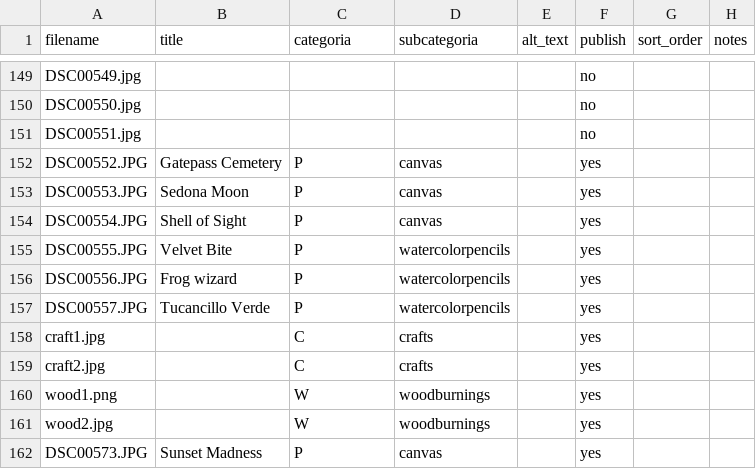
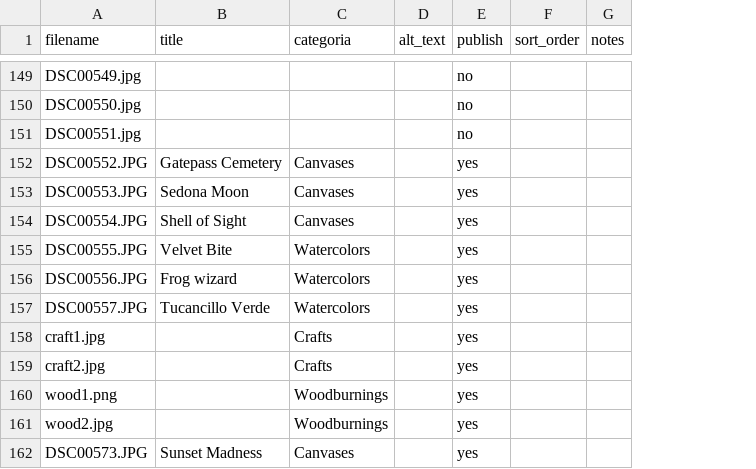
Before and after one commit to DavidPaeres/art-of-syd, a CSV file: images/imagesManifest.csv, drawn as a sheet; only a part is shown, gaps mark what is left out; the diff covers the shown part only; the diff names each change by its address in the sheet, - before the commit and + after, or states it on an @@ line.

```diff
--- a/images/imagesManifest.csv
+++ b/images/imagesManifest.csv
-column D (subcategoria), rows 152-162: canvas | canvas | canvas | watercolorpencils | watercolorpencils | watercolorpencils | crafts | crafts | woodburnings | woodburnings | canvas
-C152:C154 (categoria): P
+C152:C154 (categoria): Canvases
-C155:C157 (categoria): P
+C155:C157 (categoria): Watercolors
-C158:C159 (categoria): C
+C158:C159 (categoria): Crafts
-C160:C161 (categoria): W
+C160:C161 (categoria): Woodburnings
-C162 (categoria): P
+C162 (categoria): Canvases
```
Also changed, not shown: 48 edited cells elsewhere in this file, 3 other files.
